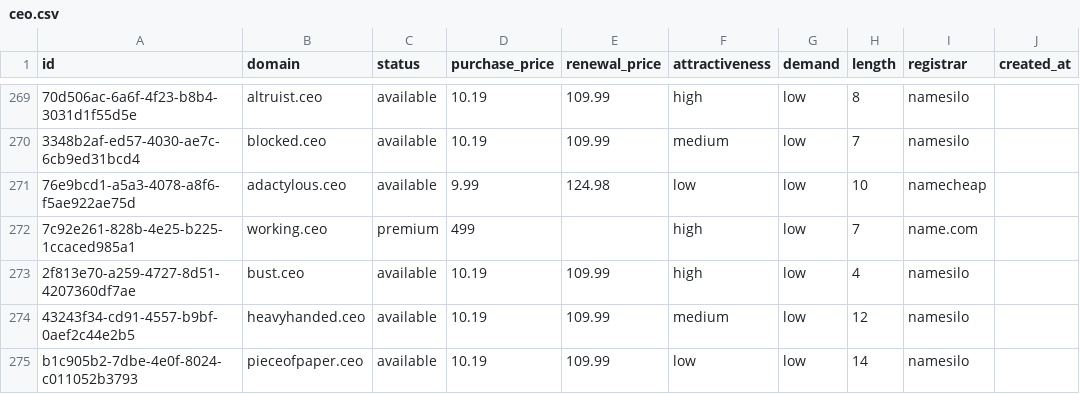
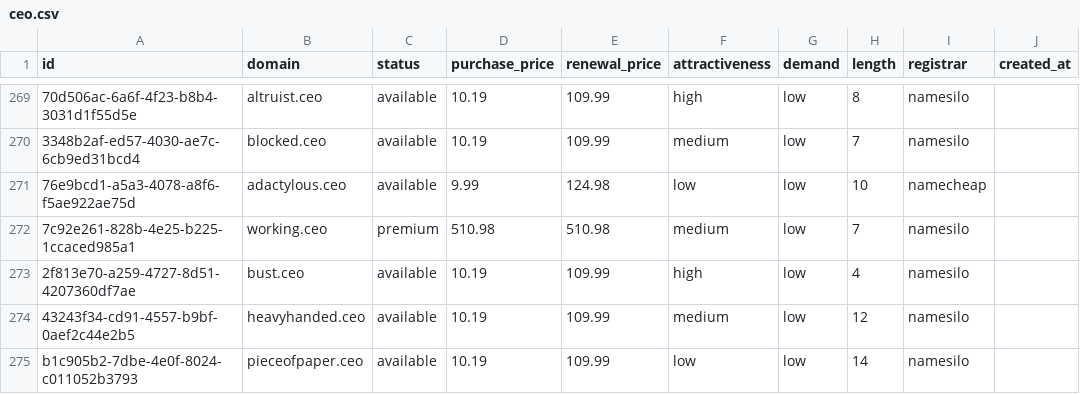
Before and after one commit to UniqueDomains/ceo-oneword-domains, a CSV file: ceo.csv, drawn as a sheet; only a part is shown, gaps mark what is left out; the diff names each change by its address in the sheet, - before the commit and + after, or states it on an @@ line.

Commit message:
Domains update

```diff
--- a/ceo.csv
+++ b/ceo.csv
-D272 (purchase_price): 499
+D272 (purchase_price): 510.98
-E272 (renewal_price): (empty)
+E272 (renewal_price): 510.98
-F272 (attractiveness): high
+F272 (attractiveness): medium
-I272 (registrar): name.com
+I272 (registrar): namesilo
```
Also changed, not shown: 4 other files.
